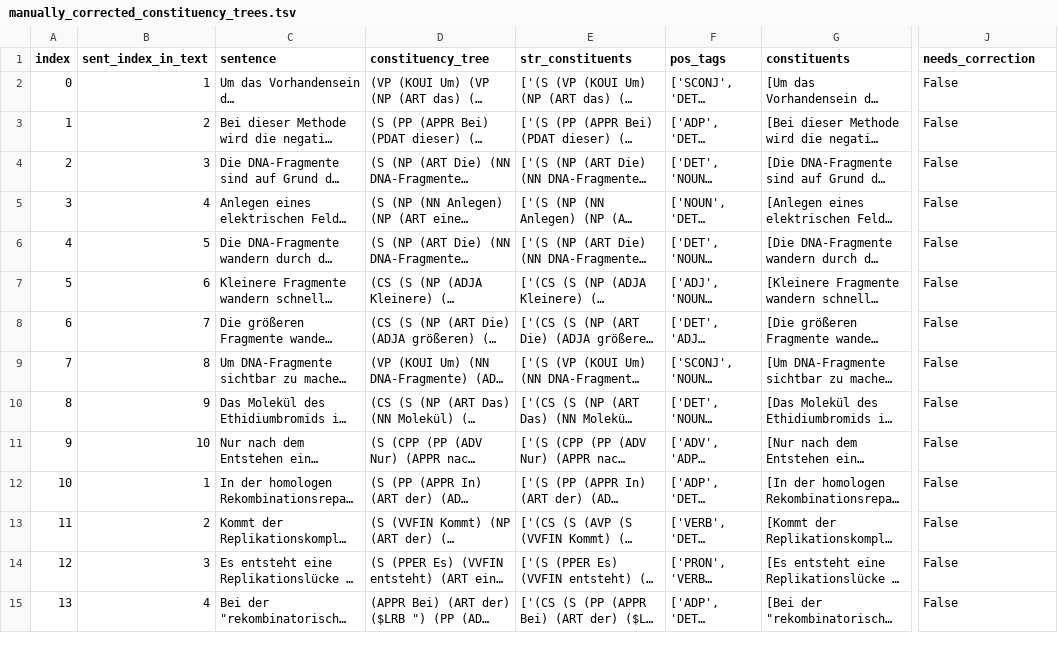
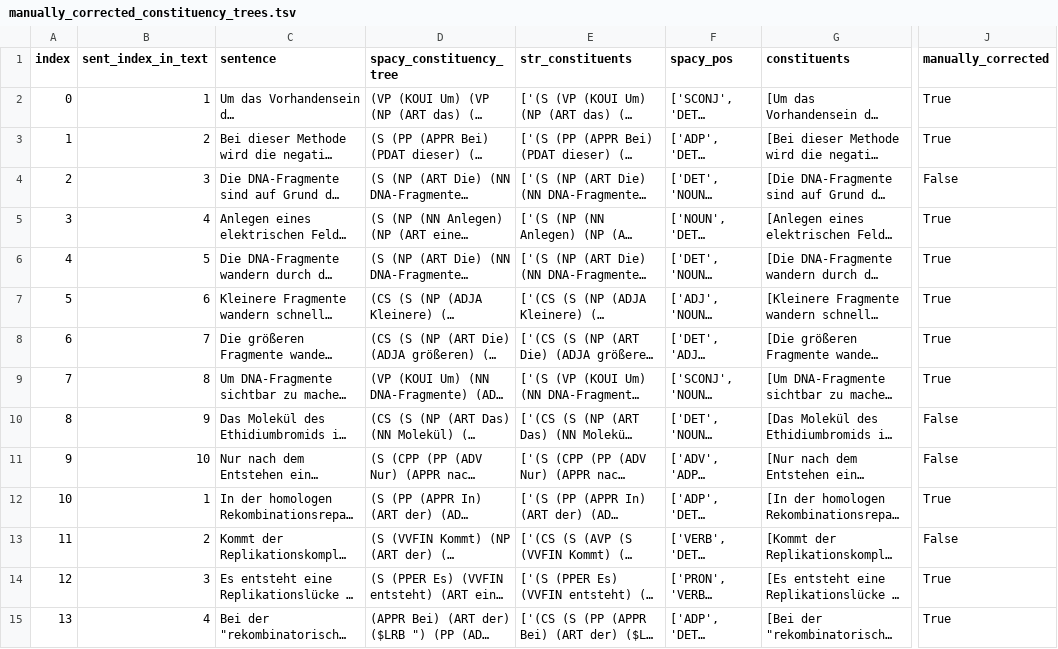
Before and after one commit to saphjra/PoTeC_depencency_trees_correction, a TSV file: Janas Corrections/manually_corrected_constituency_trees.tsv, drawn as a sheet; only a part is shown, gaps mark what is left out; long unchanged cells end in …; the diff covers the shown part only; the diff names each change by its address in the sheet, - before the commit and + after, or states it on an @@ line.

Commit message:
adding col mmanually_corrected

```diff
--- a/Janas Corrections/manually_corrected_constituency_trees.tsv
+++ b/Janas Corrections/manually_corrected_constituency_trees.tsv
-D1: constituency_tree
+D1: spacy_constituency_tree
-F1: pos_tags
+F1: spacy_pos
-J1: needs_correction
+J1: manually_corrected
-J2:J3 (manually_corrected): False
+J2:J3 (manually_corrected): True
-J5:J9 (manually_corrected): False
+J5:J9 (manually_corrected): True
-J12 (manually_corrected): False
+J12 (manually_corrected): True
-J14:J15 (manually_corrected): False
+J14:J15 (manually_corrected): True
```
Also changed, not shown: 74 edited cells elsewhere in this file, 2 other files.
